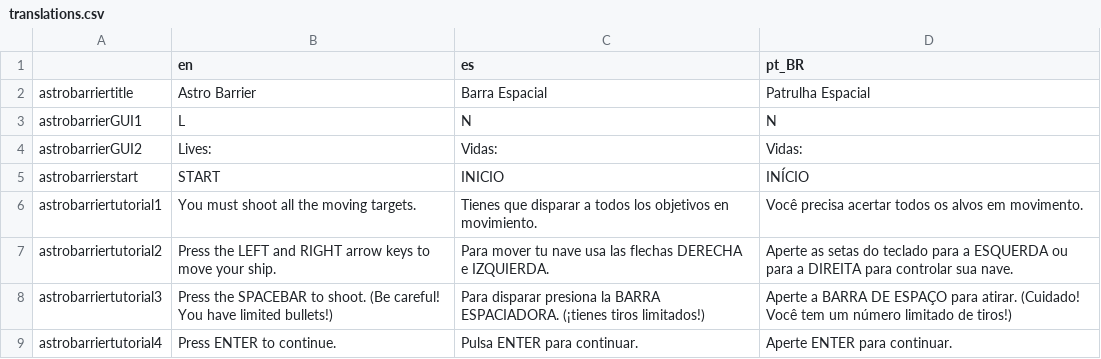
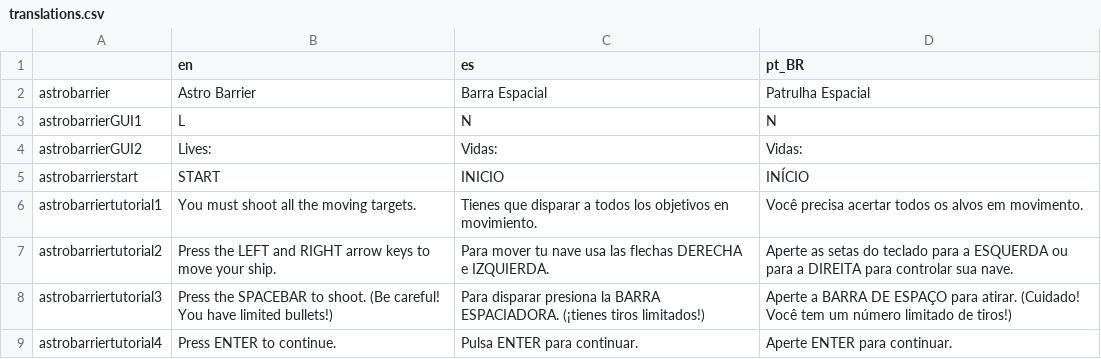
Before and after one commit to GuiMar10/OpenPenguin, a CSV file: translations/translations.csv, drawn as a sheet.

```diff
--- a/translations/translations.csv
+++ b/translations/translations.csv
@@ -1,3 +1,3 @@
 ,en,es,pt_BR
-astrobarriertitle,Astro Barrier,Barra Espacial,Patrulha Espacial
+astrobarrier,Astro Barrier,Barra Espacial,Patrulha Espacial
 astrobarrierGUI1,L,N,N
```
Also changed, not shown: 16 other files.
